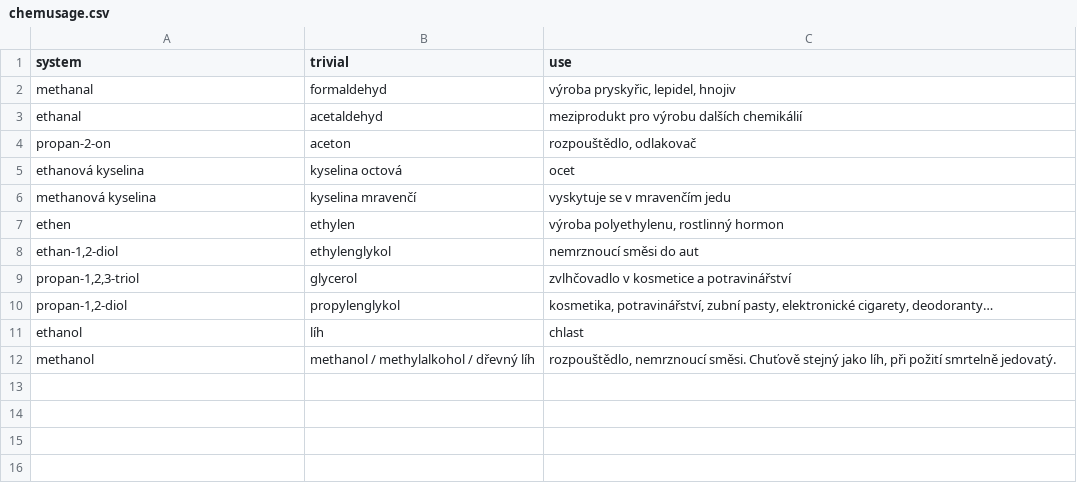
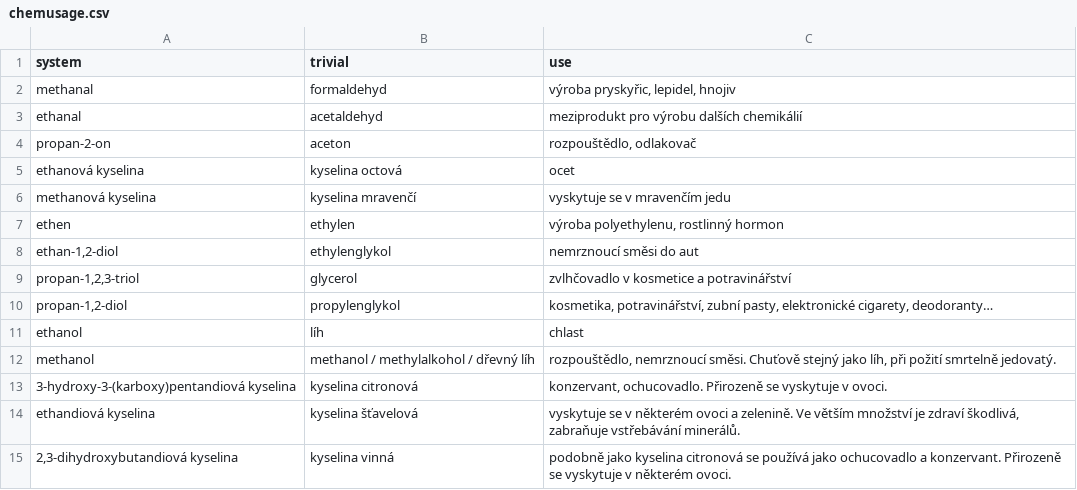
Before and after one commit to nonnameavailable/organicChemistryNames, a CSV file: OrganicChemistryNames/OrganicChemistryNames/Resources/chemusage.csv, drawn as a sheet.

```diff
--- a/OrganicChemistryNames/OrganicChemistryNames/Resources/chemusage.csv
+++ b/OrganicChemistryNames/OrganicChemistryNames/Resources/chemusage.csv
@@ -12 +12,4 @@ ethanol;líh;chlast
 methanol;methanol / methylalkohol / dřevný líh;rozpouštědlo, nemrznoucí směsi. Chuťově stejný jako líh, při požití smrtelně jedovatý.
+3-hydroxy-3-(karboxy)pentandiová kyselina;kyselina citronová;konzervant, ochucovadlo. Přirozeně se vyskytuje v ovoci.
+ethandiová kyselina;kyselina šťavelová;vyskytuje se v některém ovoci a zelenině. Ve větším množství je zdraví škodlivá, zabraňuje vstřebávání minerálů.
+2,3-dihydroxybutandiová kyselina;kyselina vinná;podobně jako kyselina citronová se používá jako ochucovadlo a konzervant. Přirozeně se vyskytuje v některém ovoci.
```
Also changed, not shown: 1 other file.
